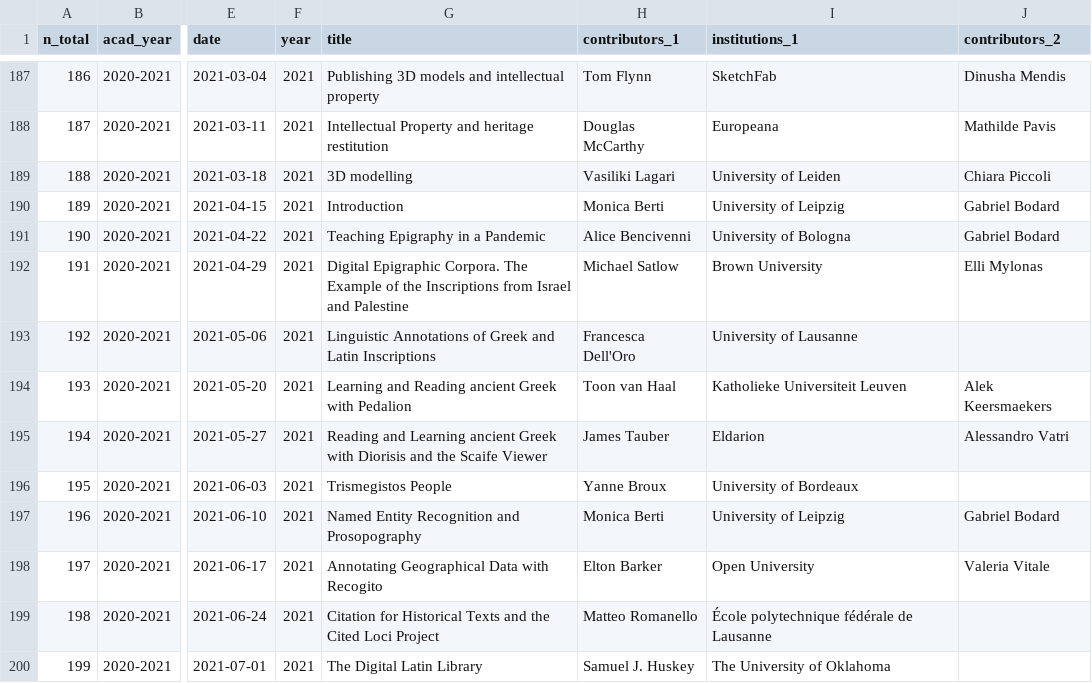
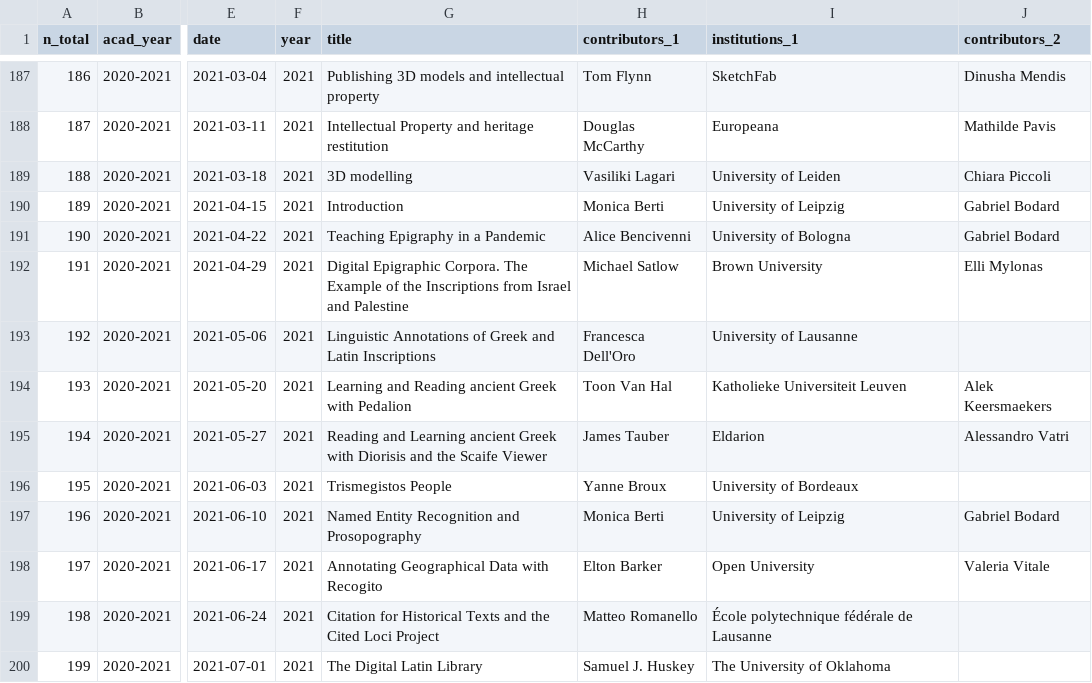
Before and after one commit to classnum/hn2_sunoikisisdc, a CSV file: hn2_sunoikisisdc_data.csv, drawn as a sheet; only a part is shown, gaps mark what is left out; the diff names each change by its address in the sheet, - before the commit and + after, or states it on an @@ line.

Commit message:
Update hn2_sunoikisisdc_data.csv
Toon van Haal -> Toon Van Hal

```diff
--- a/hn2_sunoikisisdc_data.csv
+++ b/hn2_sunoikisisdc_data.csv
-H194 (contributors_1): Toon van Haal
+H194 (contributors_1): Toon Van Hal
```
